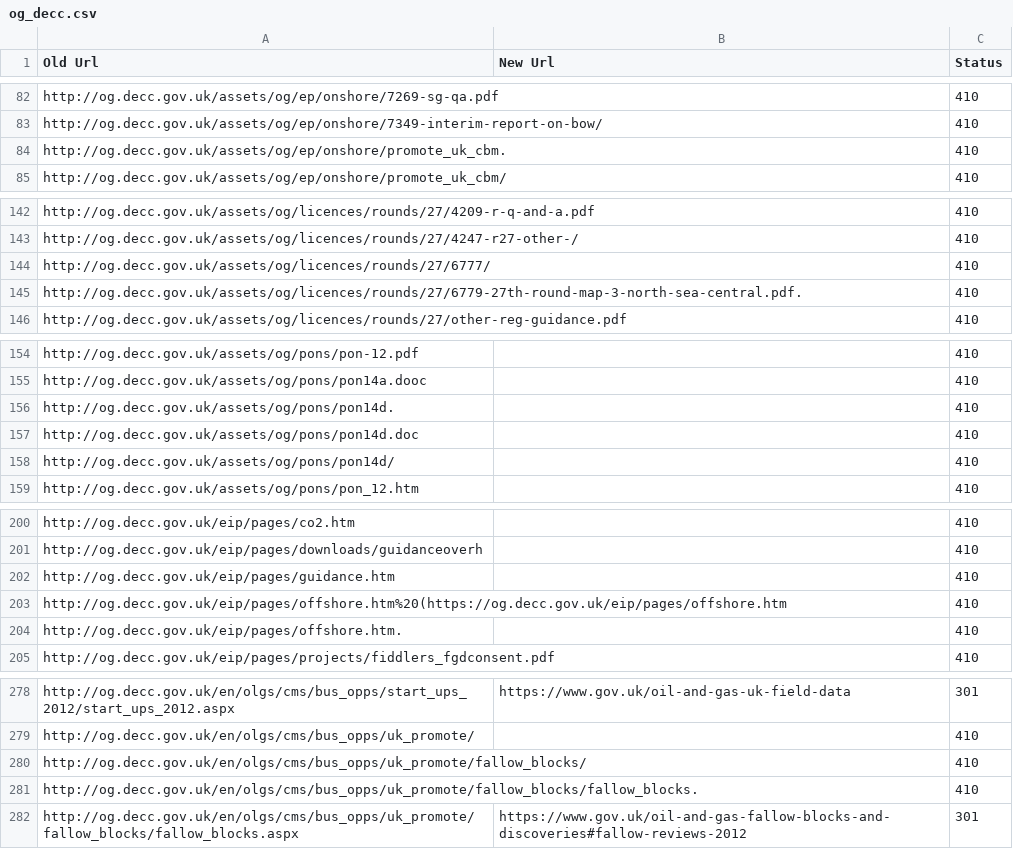
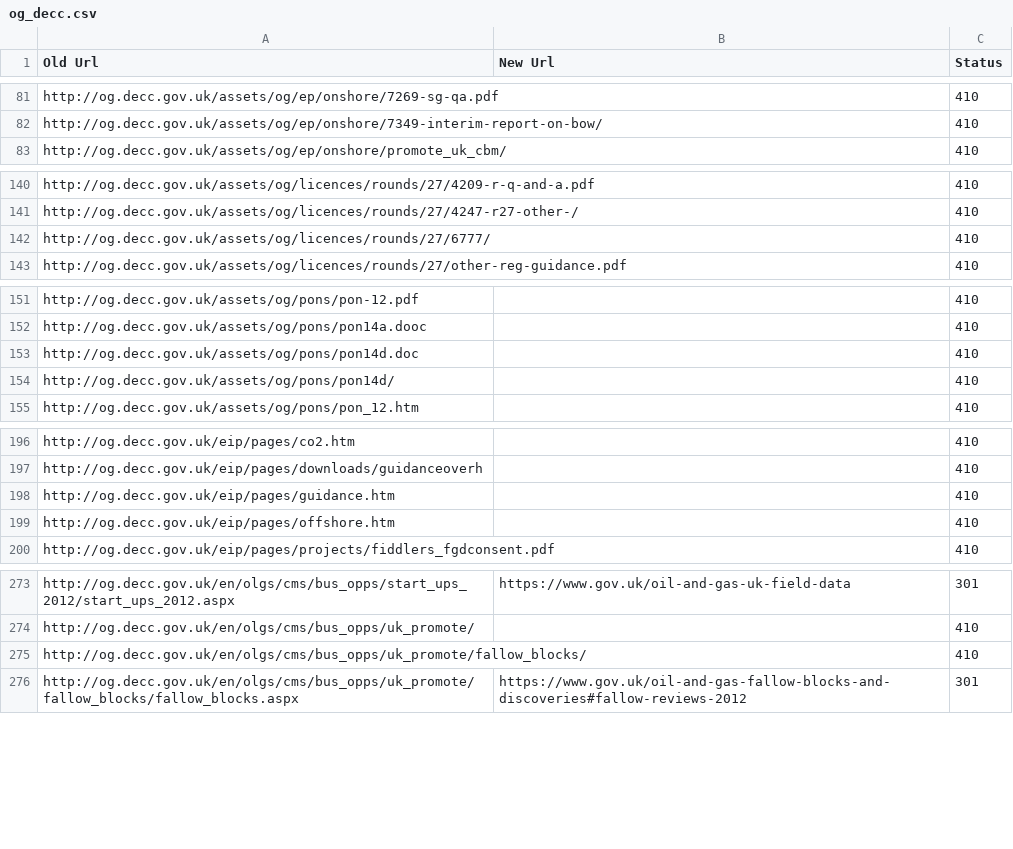
Before and after one commit to alphagov/transition-config, a CSV file: data/mappings/og_decc.csv, drawn as a sheet; only a part is shown, gaps mark what is left out; the diff covers the shown part only.

```diff
--- a/data/mappings/og_decc.csv
+++ b/data/mappings/og_decc.csv
@@ -83,3 +82,2 @@ http://og.decc.gov.uk/assets/og/ep/onshore/7269-sg-qa.pdf,,410
 http://og.decc.gov.uk/assets/og/ep/onshore/7349-interim-report-on-bow/,,410
-http://og.decc.gov.uk/assets/og/ep/onshore/promote_uk_cbm.,,410
 http://og.decc.gov.uk/assets/og/ep/onshore/promote_uk_cbm/,,410
@@ -144,3 +142,2 @@ http://og.decc.gov.uk/assets/og/licences/rounds/27/4247-r27-other-/,,410
 http://og.decc.gov.uk/assets/og/licences/rounds/27/6777/,,410
-http://og.decc.gov.uk/assets/og/licences/rounds/27/6779-27th-round-map-3-north-sea-central.pdf.,,410
 http://og.decc.gov.uk/assets/og/licences/rounds/27/other-reg-guidance.pdf,,410
@@ -155,3 +152,2 @@ http://og.decc.gov.uk/assets/og/pons/pon-12.pdf,,410
 http://og.decc.gov.uk/assets/og/pons/pon14a.dooc,,410
-http://og.decc.gov.uk/assets/og/pons/pon14d.,,410
 http://og.decc.gov.uk/assets/og/pons/pon14d.doc,,410
@@ -202,4 +198,3 @@ http://og.decc.gov.uk/eip/pages/downloads/guidanceoverh,,410
 http://og.decc.gov.uk/eip/pages/guidance.htm,,410
-http://og.decc.gov.uk/eip/pages/offshore.htm%20(https://og.decc.gov.uk/eip/pages/offshore.htm,,410
-http://og.decc.gov.uk/eip/pages/offshore.htm.,,410
+http://og.decc.gov.uk/eip/pages/offshore.htm,,410
 http://og.decc.gov.uk/eip/pages/projects/fiddlers_fgdconsent.pdf,,410
@@ -280,3 +275,2 @@ http://og.decc.gov.uk/en/olgs/cms/bus_opps/uk_promote/,,410
 http://og.decc.gov.uk/en/olgs/cms/bus_opps/uk_promote/fallow_blocks/,,410
-http://og.decc.gov.uk/en/olgs/cms/bus_opps/uk_promote/fallow_blocks/fallow_blocks.,,410
 http://og.decc.gov.uk/en/olgs/cms/bus_opps/uk_promote/fallow_blocks/fallow_blocks.aspx,https://www.gov.uk/oil-and-gas-fallow-blocks-and-discoveries#fallow-reviews-2012,301
```
Also changed, not shown: 34 removed rows and 1 edited cell elsewhere in this file.
